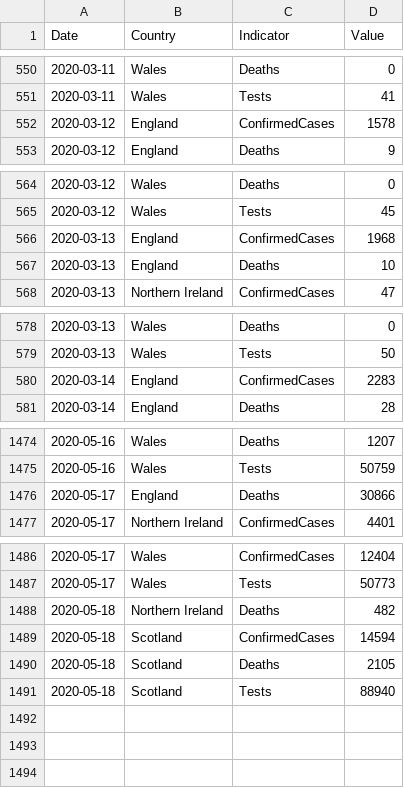
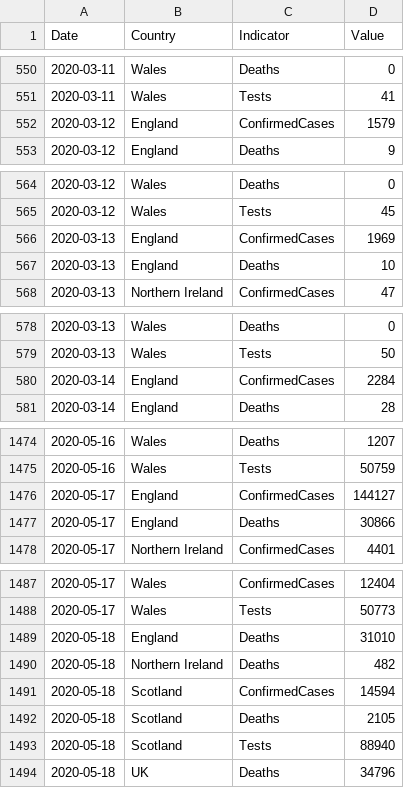
Before and after one commit to boogheta/coronavirus-countries, a CSV file: data/covid-19-indicators-uk.csv, drawn as a sheet; only a part is shown, gaps mark what is left out; the diff covers the shown part only.

```diff
--- a/data/covid-19-indicators-uk.csv
+++ b/data/covid-19-indicators-uk.csv
@@ -551,3 +551,3 @@ Date,Country,Indicator,Value
 2020-03-11,Wales,Tests,41
-2020-03-12,England,ConfirmedCases,1578
+2020-03-12,England,ConfirmedCases,1579
 2020-03-12,England,Deaths,9
@@ -565,3 +565,3 @@ Date,Country,Indicator,Value
 2020-03-12,Wales,Tests,45
-2020-03-13,England,ConfirmedCases,1968
+2020-03-13,England,ConfirmedCases,1969
 2020-03-13,England,Deaths,10
@@ -579,3 +579,3 @@ Date,Country,Indicator,Value
 2020-03-13,Wales,Tests,50
-2020-03-14,England,ConfirmedCases,2283
+2020-03-14,England,ConfirmedCases,2284
 2020-03-14,England,Deaths,28
@@ -1475,2 +1475,3 @@ Date,Country,Indicator,Value
 2020-05-16,Wales,Tests,50759
+2020-05-17,England,ConfirmedCases,144127
 2020-05-17,England,Deaths,30866
@@ -1487,2 +1488,3 @@ Date,Country,Indicator,Value
 2020-05-17,Wales,Tests,50773
+2020-05-18,England,Deaths,31010
 2020-05-18,Northern Ireland,Deaths,482
@@ -1491 +1493,2 @@ Date,Country,Indicator,Value
 2020-05-18,Scotland,Tests,88940
+2020-05-18,UK,Deaths,34796
```
Also changed, not shown: 62 edited cells elsewhere in this file, data/uk.csv.
